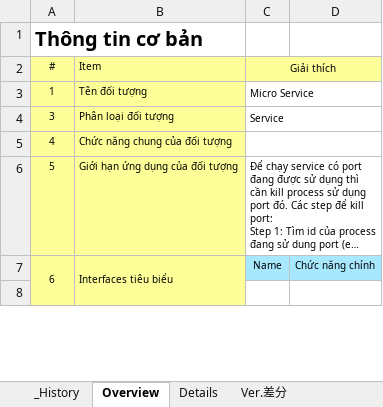
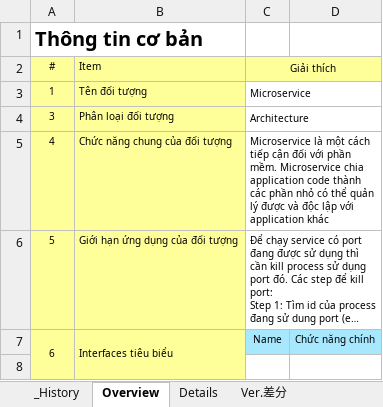
Before and after one commit to DustStuart159/SpringBootPrj, an Excel workbook: Knowledge/03_MicroService_Overview_20201117.xlsx, sheet Overview, drawn as a sheet; only a part is shown; long unchanged cells end in …; values as stored, in another font and other column widths than the file's, no borders; the diff names each change by its address in the sheet, - before the commit and + after, or states it on an @@ line.

```diff
--- a/Knowledge/03_MicroService_Overview_20201117.xlsx (sheet Overview)
+++ b/Knowledge/03_MicroService_Overview_20201117.xlsx (sheet Overview)
-C3 (Giải thích): Micro Service
+C3 (Giải thích): Microservice
-C4 (Giải thích): Service
+C4 (Giải thích): Architecture
-C5 (Giải thích): (empty)
+C5 (Giải thích): Microservice là một cách tiếp cận đối với phần mềm. Microservice chia application code thành các phần nhỏ có thể quản lý được và độc lập với application khác
```
Also changed, not shown: 7 other files.
